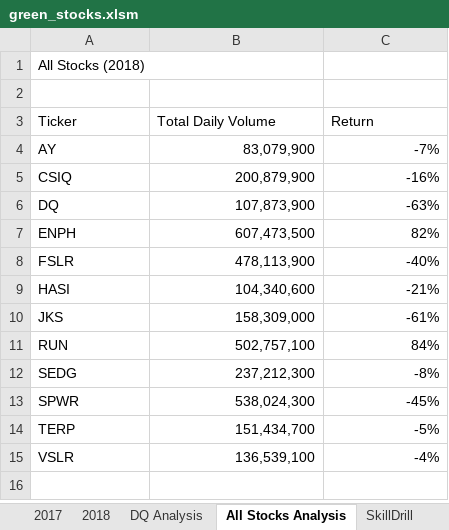
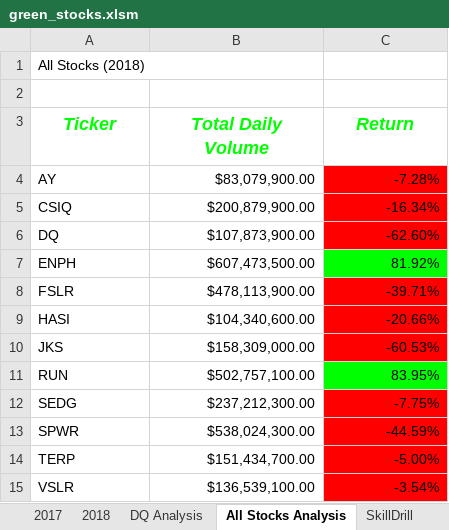
Before and after one commit to havgirl/Stock_Analysis, an Excel workbook: green_stocks.xlsm, sheet All Stocks Analysis, drawn as a sheet; values as stored, in another font and other column widths than the file's, no borders; the diff names each change by its address in the sheet, - before the commit and + after, or states it on an @@ line.

Commit message:
Add files via upload
Skill Drill 2 complete; create checkerboard pattern

```diff
--- a/green_stocks.xlsm (sheet All Stocks Analysis)
+++ b/green_stocks.xlsm (sheet All Stocks Analysis)
@@ A3:C3 bold: off → on, italic: off → on, text colour: black → #00FF00, text size: larger, alignment: left → center @@
-B4 (Total Daily Volume): 83,079,900
+B4 (Total Daily Volume): $83,079,900.00
-C4 (Return): -7%
+C4 (Return): -7.28%
-C4:C6 fill: none
+C4:C6 fill: #FF0000
-B5 (Total Daily Volume): 200,879,900
+B5 (Total Daily Volume): $200,879,900.00
-C5 (Return): -16%
+C5 (Return): -16.34%
-B6 (Total Daily Volume): 107,873,900
+B6 (Total Daily Volume): $107,873,900.00
-C6 (Return): -63%
+C6 (Return): -62.60%
-B7 (Total Daily Volume): 607,473,500
+B7 (Total Daily Volume): $607,473,500.00
-C7 (Return): 82%
+C7 (Return): 81.92%
-C7 fill: none
+C7 fill: #00FF00
-B8 (Total Daily Volume): 478,113,900
+B8 (Total Daily Volume): $478,113,900.00
-C8 (Return): -40%
+C8 (Return): -39.71%
-C8:C10 fill: none
+C8:C10 fill: #FF0000
-B9 (Total Daily Volume): 104,340,600
+B9 (Total Daily Volume): $104,340,600.00
-C9 (Return): -21%
+C9 (Return): -20.66%
-B10 (Total Daily Volume): 158,309,000
+B10 (Total Daily Volume): $158,309,000.00
-C10 (Return): -61%
+C10 (Return): -60.53%
-B11 (Total Daily Volume): 502,757,100
+B11 (Total Daily Volume): $502,757,100.00
-C11 (Return): 84%
+C11 (Return): 83.95%
-C11 fill: none
+C11 fill: #00FF00
-B12 (Total Daily Volume): 237,212,300
+B12 (Total Daily Volume): $237,212,300.00
-C12 (Return): -8%
+C12 (Return): -7.75%
-C12:C15 fill: none
+C12:C15 fill: #FF0000
-B13 (Total Daily Volume): 538,024,300
+B13 (Total Daily Volume): $538,024,300.00
-C13 (Return): -45%
+C13 (Return): -44.59%
-B14 (Total Daily Volume): 151,434,700
+B14 (Total Daily Volume): $151,434,700.00
-C14 (Return): -5%
+C14 (Return): -5.00%
-B15 (Total Daily Volume): 136,539,100
+B15 (Total Daily Volume): $136,539,100.00
-C15 (Return): -4%
+C15 (Return): -3.54%
```
Also changed, not shown: other sheet tabs.
